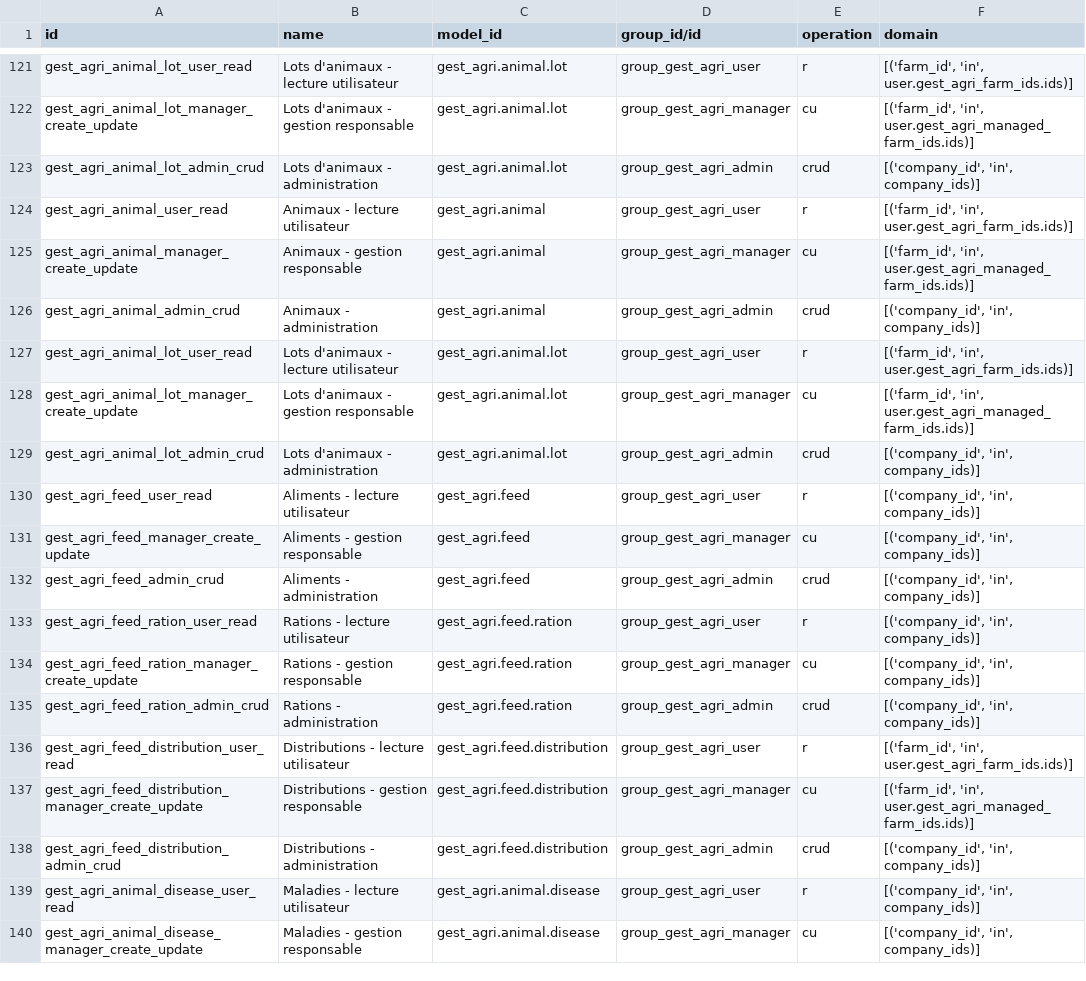
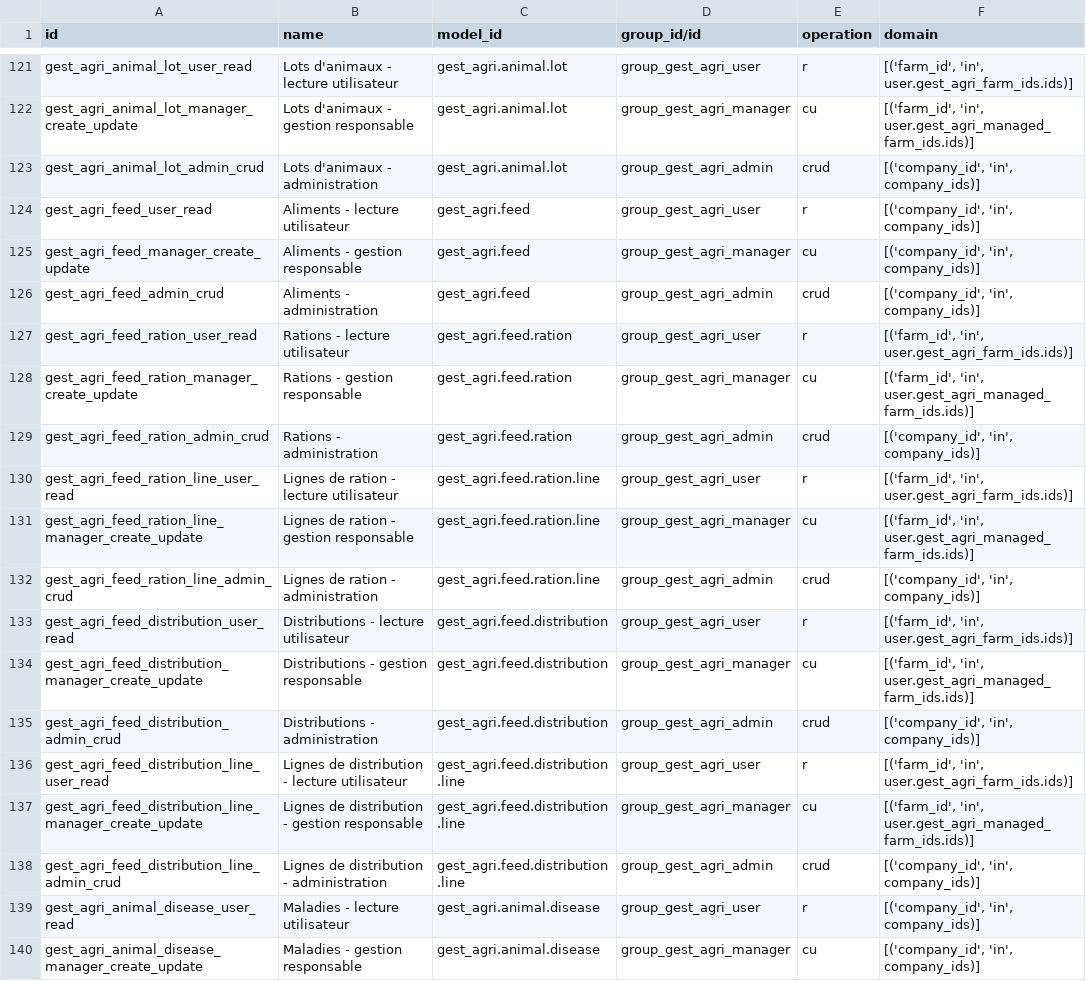
Before and after one commit to kantmed/agriculture_manage, a CSV file: gestion_agricole/security/ir.access.csv, drawn as a sheet; only a part is shown, gaps mark what is left out.

```diff
--- a/gestion_agricole/security/ir.access.csv
+++ b/gestion_agricole/security/ir.access.csv
@@ -123,8 +123,2 @@ gest_agri_animal_lot_manager_create_update,Lots d'animaux - gestion responsable,
 gest_agri_animal_lot_admin_crud,Lots d'animaux - administration,gest_agri.animal.lot,group_gest_agri_admin,crud,"[('company_id', 'in', company_ids)]"
-gest_agri_animal_user_read,Animaux - lecture utilisateur,gest_agri.animal,group_gest_agri_user,r,"[('farm_id', 'in', user.gest_agri_farm_ids.ids)]"
-gest_agri_animal_manager_create_update,Animaux - gestion responsable,gest_agri.animal,group_gest_agri_manager,cu,"[('farm_id', 'in', user.gest_agri_managed_farm_ids.ids)]"
-gest_agri_animal_admin_crud,Animaux - administration,gest_agri.animal,group_gest_agri_admin,crud,"[('company_id', 'in', company_ids)]"
-gest_agri_animal_lot_user_read,Lots d'animaux - lecture utilisateur,gest_agri.animal.lot,group_gest_agri_user,r,"[('farm_id', 'in', user.gest_agri_farm_ids.ids)]"
-gest_agri_animal_lot_manager_create_update,Lots d'animaux - gestion responsable,gest_agri.animal.lot,group_gest_agri_manager,cu,"[('farm_id', 'in', user.gest_agri_managed_farm_ids.ids)]"
-gest_agri_animal_lot_admin_crud,Lots d'animaux - administration,gest_agri.animal.lot,group_gest_agri_admin,crud,"[('company_id', 'in', company_ids)]"
 gest_agri_feed_user_read,Aliments - lecture utilisateur,gest_agri.feed,group_gest_agri_user,r,"[('company_id', 'in', company_ids)]"
@@ -132,5 +126,8 @@ gest_agri_feed_manager_create_update,Aliments - gestion responsable,gest_agri.fe
 gest_agri_feed_admin_crud,Aliments - administration,gest_agri.feed,group_gest_agri_admin,crud,"[('company_id', 'in', company_ids)]"
-gest_agri_feed_ration_user_read,Rations - lecture utilisateur,gest_agri.feed.ration,group_gest_agri_user,r,"[('company_id', 'in', company_ids)]"
-gest_agri_feed_ration_manager_create_update,Rations - gestion responsable,gest_agri.feed.ration,group_gest_agri_manager,cu,"[('company_id', 'in', company_ids)]"
+gest_agri_feed_ration_user_read,Rations - lecture utilisateur,gest_agri.feed.ration,group_gest_agri_user,r,"[('farm_id', 'in', user.gest_agri_farm_ids.ids)]"
+gest_agri_feed_ration_manager_create_update,Rations - gestion responsable,gest_agri.feed.ration,group_gest_agri_manager,cu,"[('farm_id', 'in', user.gest_agri_managed_farm_ids.ids)]"
 gest_agri_feed_ration_admin_crud,Rations - administration,gest_agri.feed.ration,group_gest_agri_admin,crud,"[('company_id', 'in', company_ids)]"
+gest_agri_feed_ration_line_user_read,Lignes de ration - lecture utilisateur,gest_agri.feed.ration.line,group_gest_agri_user,r,"[('farm_id', 'in', user.gest_agri_farm_ids.ids)]"
+gest_agri_feed_ration_line_manager_create_update,Lignes de ration - gestion responsable,gest_agri.feed.ration.line,group_gest_agri_manager,cu,"[('farm_id', 'in', user.gest_agri_managed_farm_ids.ids)]"
+gest_agri_feed_ration_line_admin_crud,Lignes de ration - administration,gest_agri.feed.ration.line,group_gest_agri_admin,crud,"[('company_id', 'in', company_ids)]"
 gest_agri_feed_distribution_user_read,Distributions - lecture utilisateur,gest_agri.feed.distribution,group_gest_agri_user,r,"[('farm_id', 'in', user.gest_agri_farm_ids.ids)]"
@@ -138,2 +135,5 @@ gest_agri_feed_distribution_manager_create_update,Distributions - gestion respon
 gest_agri_feed_distribution_admin_crud,Distributions - administration,gest_agri.feed.distribution,group_gest_agri_admin,crud,"[('company_id', 'in', company_ids)]"
+gest_agri_feed_distribution_line_user_read,Lignes de distribution - lecture utilisateur,gest_agri.feed.distribution.line,group_gest_agri_user,r,"[('farm_id', 'in', user.gest_agri_farm_ids.ids)]"
+gest_agri_feed_distribution_line_manager_create_update,Lignes de distribution - gestion responsable,gest_agri.feed.distribution.line,group_gest_agri_manager,cu,"[('farm_id', 'in', user.gest_agri_managed_farm_ids.ids)]"
+gest_agri_feed_distribution_line_admin_crud,Lignes de distribution - administration,gest_agri.feed.distribution.line,group_gest_agri_admin,crud,"[('company_id', 'in', company_ids)]"
 gest_agri_animal_disease_user_read,Maladies - lecture utilisateur,gest_agri.animal.disease,group_gest_agri_user,r,"[('company_id', 'in', company_ids)]"
```
Also changed, not shown: 14 other files.
